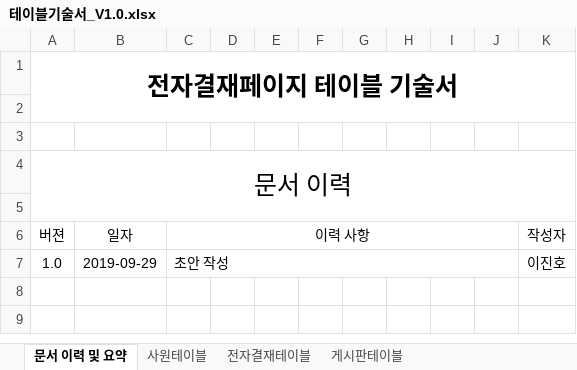
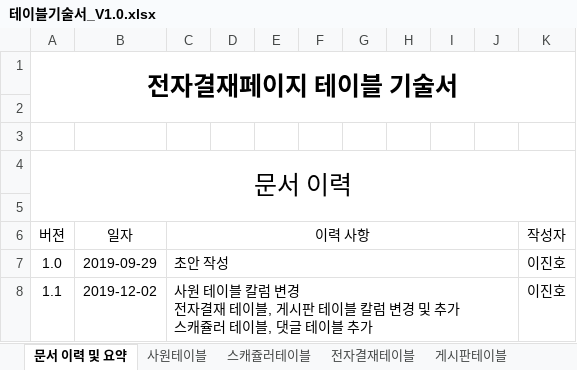
Before and after one commit to soulluna/-6th-_cosmo_1th_group, an Excel workbook: 작업완료포트폴리오/8. 테이블기술서/테이블기술서_V1.0.xlsx, sheet 문서 이력 및 요약, drawn as a sheet; values as stored, in another font and other column widths than the file's, no borders; charts and pictures not drawn; ↵ is a line break in a cell; the diff names each change by its address in the sheet, - before the commit and + after, or states it on an @@ line.

```diff
--- a/작업완료포트폴리오/8. 테이블기술서/테이블기술서_V1.0.xlsx (sheet 문서 이력 및 요약)
+++ b/작업완료포트폴리오/8. 테이블기술서/테이블기술서_V1.0.xlsx (sheet 문서 이력 및 요약)
+sheet tab: 스캐쥴러테이블
+row 8: 1.1 | 2019-12-02 | 사원 테이블 칼럼 변경 ↵ 전자결재 테이블, 게시판 테이블 칼럼 변경 및 추가 ↵ 스캐쥴러 테이블, 댓글 테이블 추가 |  |  |  |  |  |  |  | 이진호
```
Also changed, not shown: sheet 전자결재테이블, sheet 게시판테이블, sheet 사원테이블, other sheet tabs, charts or pictures, 2 other files.
